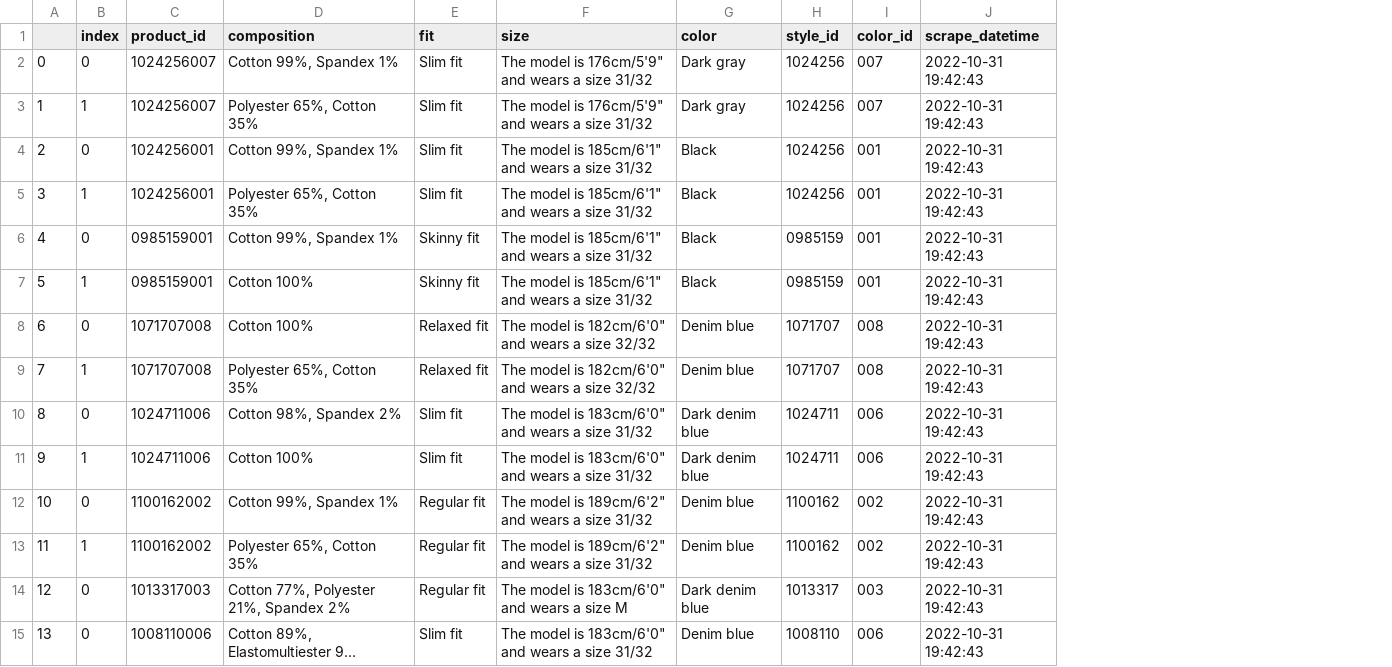
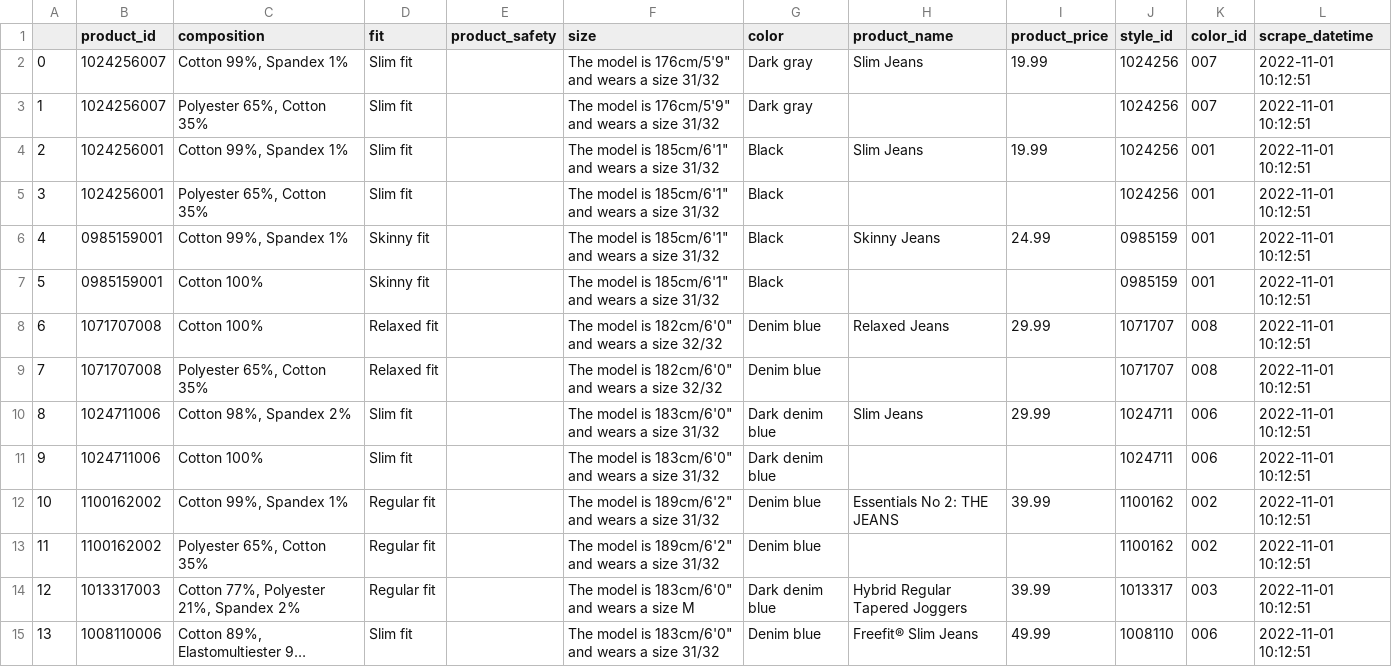
Before and after one commit to lucasquemelli/ds_ao_dev, a CSV file: data_raw.csv, drawn as a sheet; only a part is shown; long unchanged cells end in …; removed rows and columns are numbered as before the commit, all else as after; the diff covers the shown part only; the diff names each change by its address in the sheet, - before the commit and + after, or states it on an @@ line.

Commit message:
updated data collection inside each product

```diff
--- a/data_raw.csv
+++ b/data_raw.csv
-column B (index), rows 2-15: 0 | 1 | 0 | 1 | 0 | 1 | 0 | 1 | 0 | 1 | 0 | 1 | 0 | 0
+column E (product_safety), empty
+column H (product_name), rows 2-15: Slim Jeans |  | Slim Jeans |  | Skinny Jeans |  | Relaxed Jeans |  | Slim Jeans |  | Essentials No 2: THE JEANS |  | Hybrid Regular Tapered Joggers | Freefit® Slim Jeans
+column I (product_price), rows 2-15: 19.99 |  | 19.99 |  | 24.99 |  | 29.99 |  | 29.99 |  | 39.99 |  | 39.99 | 49.99
-L2:L15 (scrape_datetime): 2022-10-31 19:42:43
+L2:L15 (scrape_datetime): 2022-11-01 10:12:51
```
Also changed, not shown: 114 edited cells elsewhere in this file, 1 other file.
